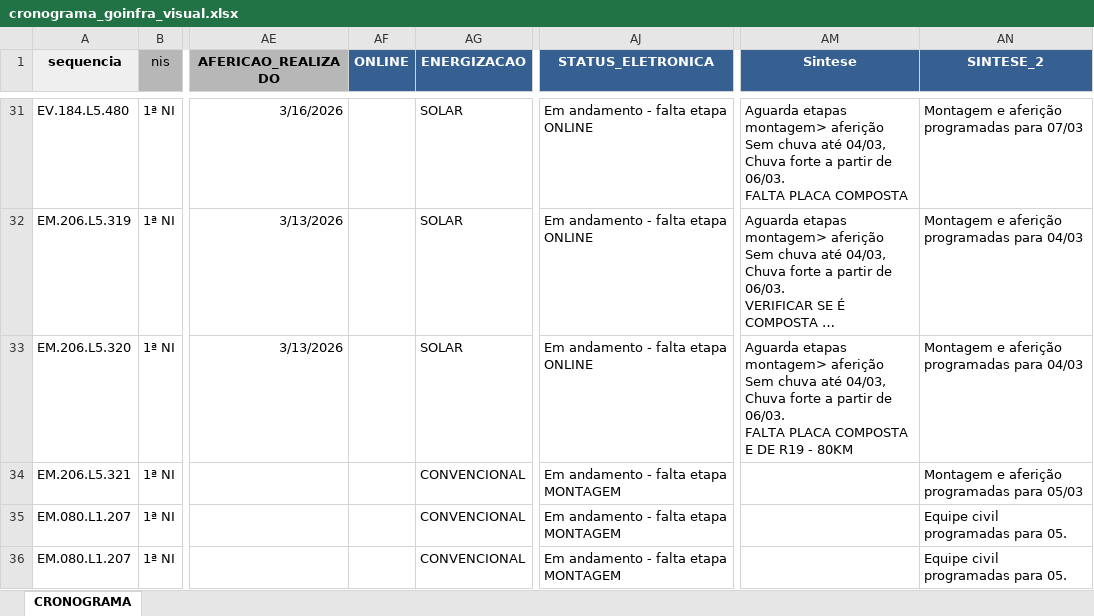
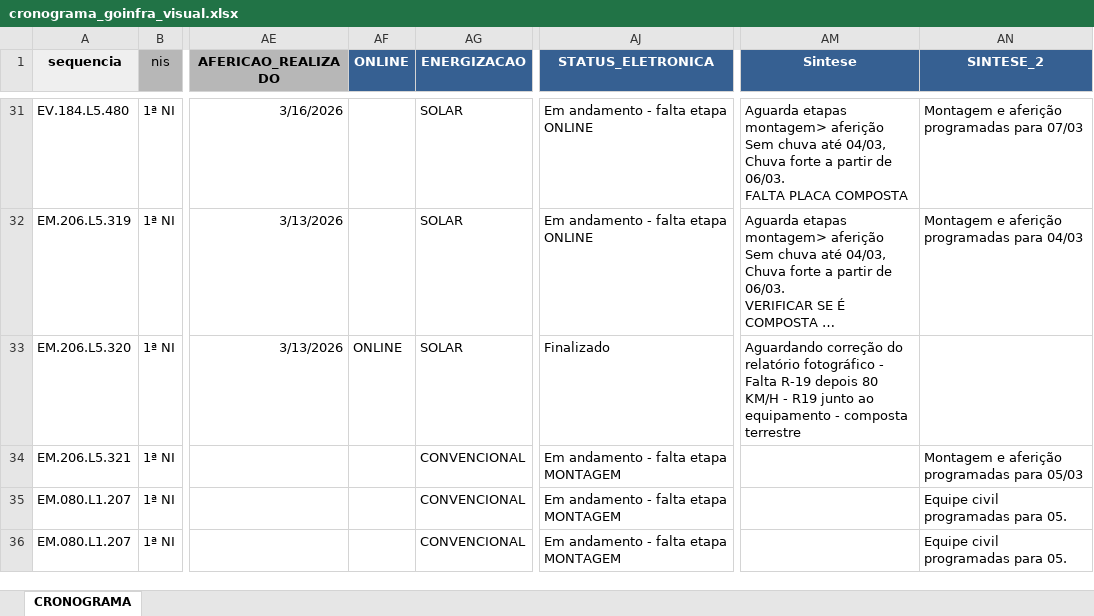
Before and after one commit to idadosKopp/visual_sistema_goinfra, an Excel workbook: data/cronograma_goinfra_visual.xlsx, sheet CRONOGRAMA, drawn as a sheet; only a part is shown, gaps mark what is left out; long unchanged cells end in …; values as stored, in another font and other column widths than the file's, no borders; ↵ is a line break in a cell; the diff covers the shown part only; the diff names each change by its address in the sheet, - before the commit and + after, or states it on an @@ line.

```diff
--- a/data/cronograma_goinfra_visual.xlsx (sheet CRONOGRAMA)
+++ b/data/cronograma_goinfra_visual.xlsx (sheet CRONOGRAMA)
-AF33 (ONLINE): (empty)
+AF33 (ONLINE): ONLINE
-AJ33 (STATUS_ELETRONICA): Em andamento - falta etapa ONLINE
+AJ33 (STATUS_ELETRONICA): Finalizado
-AM33 (Sintese): Aguarda etapas montagem> aferição ↵ Sem chuva até 04/03, Chuva forte a partir de 06/03. ↵ FALTA PLACA COMPOSTA E DE R19 - 80KM
+AM33 (Sintese): Aguardando correção do relatório fotográfico - Falta R-19 depois 80 KM/H - R19 junto ao equipamento - composta terrestre
-AN33 (SINTESE_2): Montagem e aferição programadas para 04/03
+AN33 (SINTESE_2): (empty)
```
Also changed, not shown: 21 edited cells elsewhere in this sheet, data/sinalizacao_placas.xlsx.
